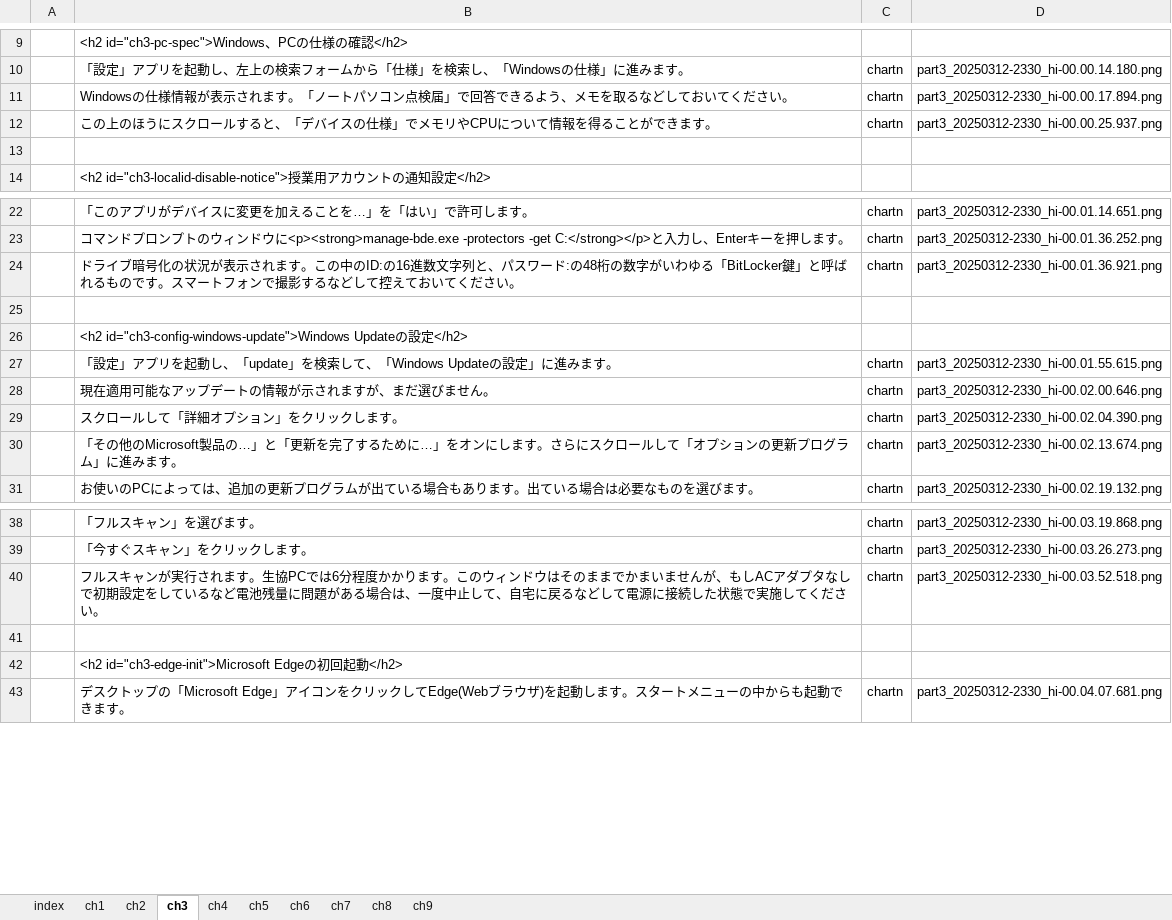
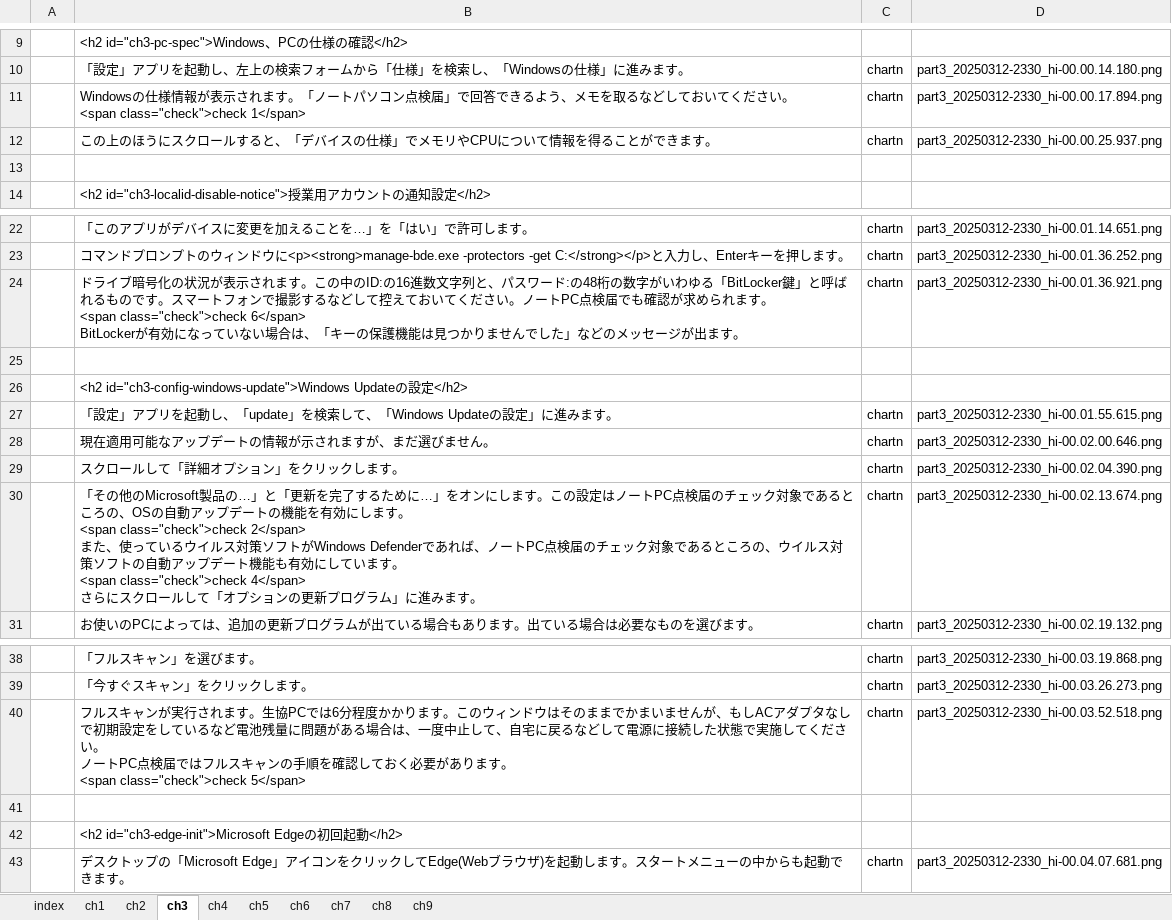
Before and after one commit to gnutar/fresta, an Excel workbook: win11.xlsx, sheet ch3, drawn as a sheet; only a part is shown, gaps mark what is left out; values as stored, in another font and other column widths than the file's, no borders; ↵ is a line break in a cell; the diff names each change by its address in the sheet, - before the commit and + after, or states it on an @@ line.

```diff
--- a/win11.xlsx (sheet ch3)
+++ b/win11.xlsx (sheet ch3)
-B11: …ださい。
+B11: …ださい。 ↵ <span class="check">check 1</span>
-B24: …ださい。
+B24: …ださい。ノートPC点検届でも確認が求められます。 ↵ <span class="check">check 6</span> ↵ BitLockerが有効になっていない場合は、「キーの保護機能は見つかりませんでした」などのメッセージが出ます。
-B30: …します。さらにス…
+B30: …します。この設定はノートPC点検届のチェック対象であるところの、OSの自動アップデートの機能を有効にします。 ↵ <span class="check">check 2</span> ↵ また、使っているウイルス対策ソフトがWindows Defenderであれば、ノートPC点検届のチェック対象であるところの、ウイルス対策ソフトの自動アップデート機能も有効にしています。 ↵ <span class="check">check 4</span> ↵ さらにス…
-B40: …ださい。
+B40: …ださい。 ↵ ノートPC点検届ではフルスキャンの手順を確認しておく必要があります。 ↵ <span class="check">check 5</span>
```
Also changed, not shown: sheet ch4, sheet ch2.
